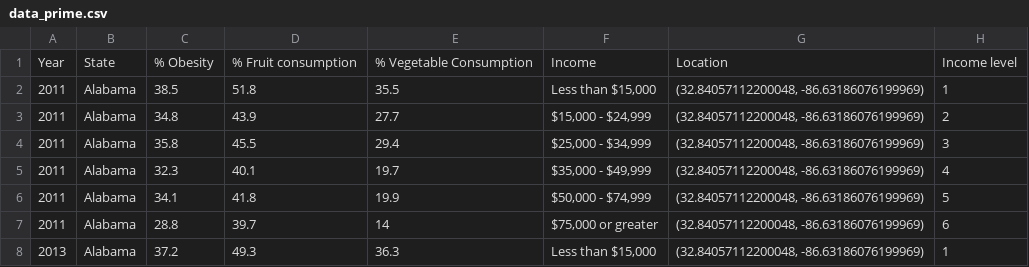
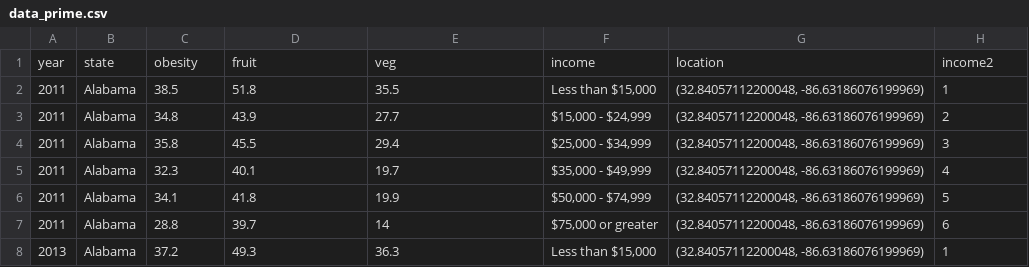
Before and after one commit to calipark1213/3340FinalProject, a CSV file: data_prime.csv, drawn as a sheet; only a part is shown.

Commit message:
Update data_prime.csv

```diff
--- a/data_prime.csv
+++ b/data_prime.csv
@@ -1,2 +1,2 @@
-Year, State, % Obesity, % Fruit consumption, % Vegetable Consumption, Income, Location, Income level
+year, state, obesity, fruit, veg, income, location, income2
 2011,Alabama,38.5,51.8,35.5,"Less than $15,000","(32.84057112200048, -86.63186076199969)",1
```
